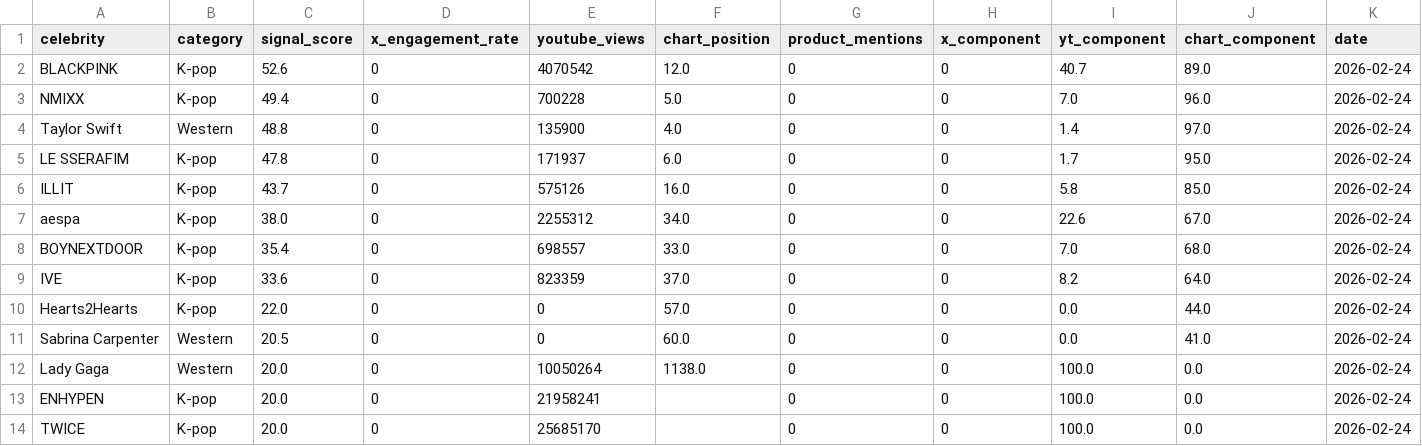
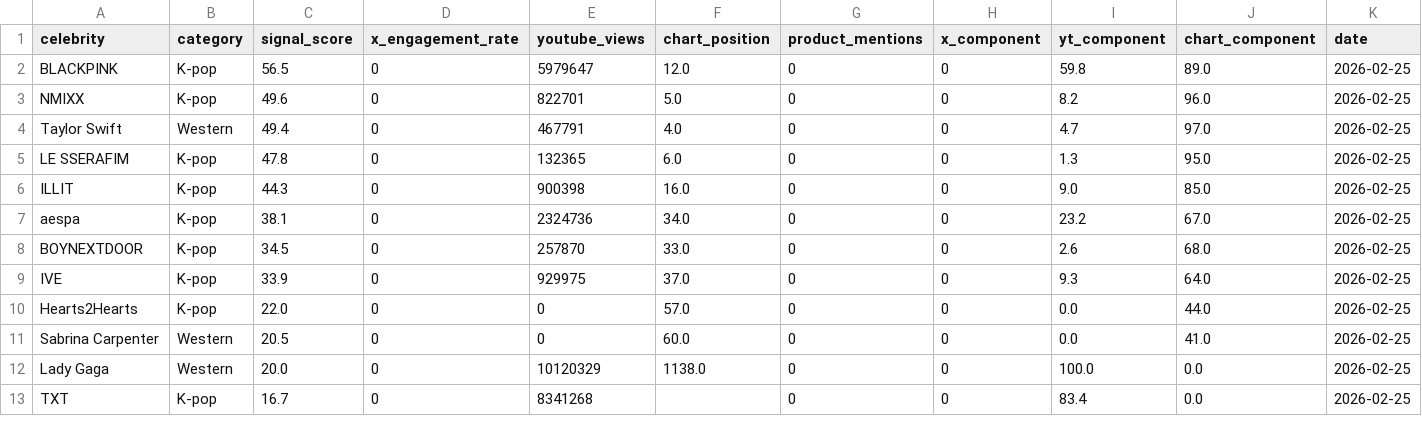
Before and after one commit to helloemzy/fandom-tracker, a CSV file: data/rankings.csv, drawn as a sheet; only a part is shown; the diff covers the shown part only.

```diff
--- a/data/rankings.csv
+++ b/data/rankings.csv
@@ -1,14 +1,13 @@
 celebrity,category,signal_score,x_engagement_rate,youtube_views,chart_position,product_mentions,x_component,yt_component,chart_component,date
-BLACKPINK,K-pop,52.6,0,4070542,12.0,0,0,40.7,89.0,2026-02-24
-NMIXX,K-pop,49.4,0,700228,5.0,0,0,7.0,96.0,2026-02-24
-Taylor Swift,Western,48.8,0,135900,4.0,0,0,1.4,97.0,2026-02-24
-LE SSERAFIM,K-pop,47.8,0,171937,6.0,0,0,1.7,95.0,2026-02-24
-ILLIT,K-pop,43.7,0,575126,16.0,0,0,5.8,85.0,2026-02-24
-aespa,K-pop,38.0,0,2255312,34.0,0,0,22.6,67.0,2026-02-24
-BOYNEXTDOOR,K-pop,35.4,0,698557,33.0,0,0,7.0,68.0,2026-02-24
-IVE,K-pop,33.6,0,823359,37.0,0,0,8.2,64.0,2026-02-24
-Hearts2Hearts,K-pop,22.0,0,0,57.0,0,0,0.0,44.0,2026-02-24
-Sabrina Carpenter,Western,20.5,0,0,60.0,0,0,0.0,41.0,2026-02-24
-Lady Gaga,Western,20.0,0,10050264,1138.0,0,0,100.0,0.0,2026-02-24
-ENHYPEN,K-pop,20.0,0,21958241,,0,0,100.0,0.0,2026-02-24
-TWICE,K-pop,20.0,0,25685170,,0,0,100.0,0.0,2026-02-24
+BLACKPINK,K-pop,56.5,0,5979647,12.0,0,0,59.8,89.0,2026-02-25
+NMIXX,K-pop,49.6,0,822701,5.0,0,0,8.2,96.0,2026-02-25
+Taylor Swift,Western,49.4,0,467791,4.0,0,0,4.7,97.0,2026-02-25
+LE SSERAFIM,K-pop,47.8,0,132365,6.0,0,0,1.3,95.0,2026-02-25
+ILLIT,K-pop,44.3,0,900398,16.0,0,0,9.0,85.0,2026-02-25
+aespa,K-pop,38.1,0,2324736,34.0,0,0,23.2,67.0,2026-02-25
+BOYNEXTDOOR,K-pop,34.5,0,257870,33.0,0,0,2.6,68.0,2026-02-25
+IVE,K-pop,33.9,0,929975,37.0,0,0,9.3,64.0,2026-02-25
+Hearts2Hearts,K-pop,22.0,0,0,57.0,0,0,0.0,44.0,2026-02-25
+Sabrina Carpenter,Western,20.5,0,0,60.0,0,0,0.0,41.0,2026-02-25
+Lady Gaga,Western,20.0,0,10120329,1138.0,0,0,100.0,0.0,2026-02-25
+TXT,K-pop,16.7,0,8341268,,0,0,83.4,0.0,2026-02-25
```
Also changed, not shown: 5 added rows, 4 removed rows and 32 edited cells elsewhere in this file, data/youtube_data.csv.
